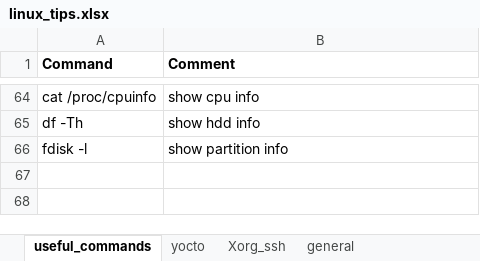
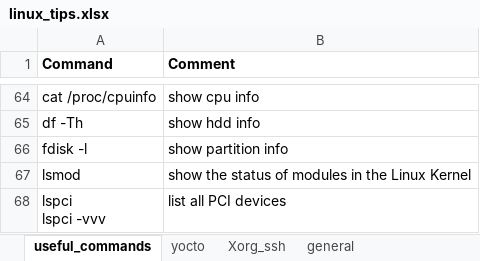
Before and after one commit to back4u/linux_tips, an Excel workbook: linux_tips.xlsx, sheet useful_commands, drawn as a sheet; only a part is shown, gaps mark what is left out; values as stored, in another font and other column widths than the file's, no borders; ↵ is a line break in a cell; the diff names each change by its address in the sheet, - before the commit and + after, or states it on an @@ line.

```diff
--- a/linux_tips.xlsx (sheet useful_commands)
+++ b/linux_tips.xlsx (sheet useful_commands)
+row 67: lsmod | show the status of modules in the Linux Kernel
+row 68: lspci ↵ lspci -vvv | list all PCI devices
```
Also changed, not shown: sheet yocto, sheet general.
